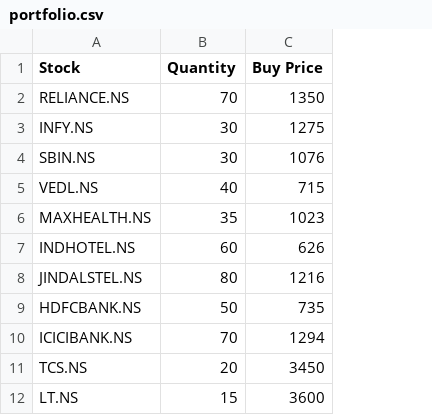
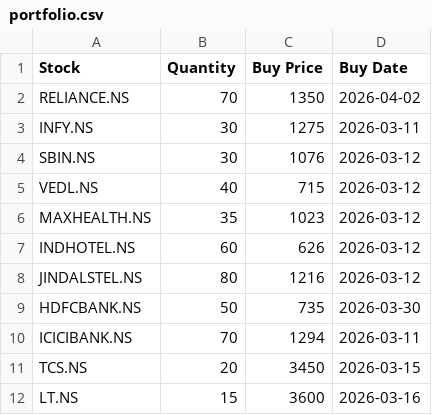
Before and after one commit to pakalagayathri7907-sys/portfolio-tracker, a CSV file: portfolio.csv, drawn as a sheet; only a part is shown; the diff names each change by its address in the sheet, - before the commit and + after, or states it on an @@ line.

Commit message:
updated portfolio dashboard

```diff
--- a/portfolio.csv
+++ b/portfolio.csv
+column D (Buy Date), rows 2-12: 2026-04-02 | 2026-03-11 | 2026-03-12 | 2026-03-12 | 2026-03-12 | 2026-03-12 | 2026-03-12 | 2026-03-30 | 2026-03-11 | 2026-03-15 | 2026-03-16
```
Also changed, not shown: 1 other file.
